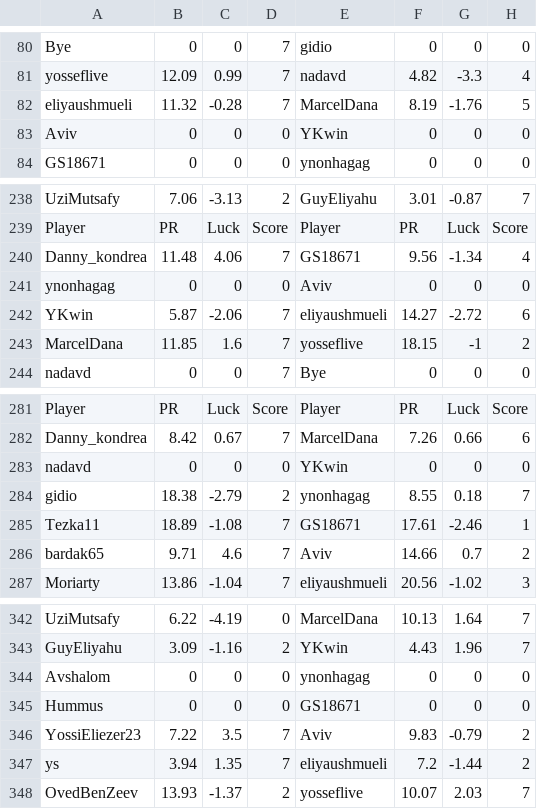
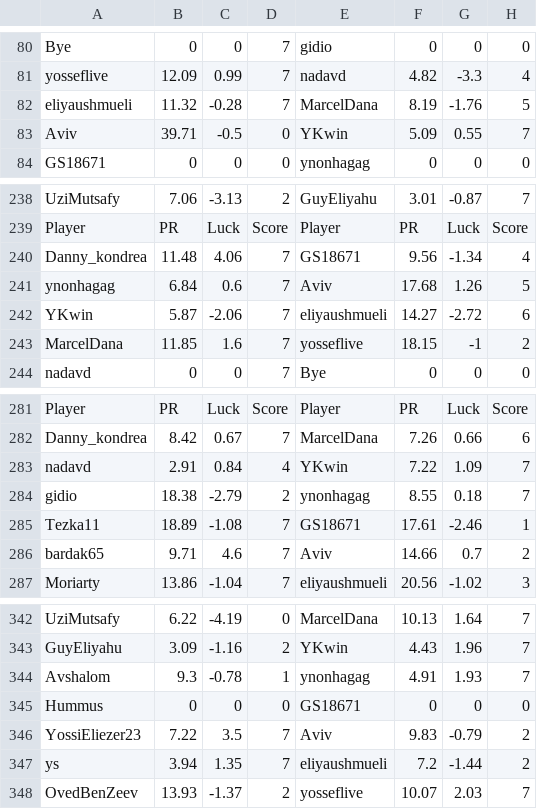
Before and after one commit to guyeli31/Shabi-Israel, a CSV file: leagues/Shabi Israel March 2026/leaguedata.csv, drawn as a sheet; only a part is shown, gaps mark what is left out; the diff covers the shown part only.

```diff
--- a/leagues/Shabi Israel March 2026/leaguedata.csv
+++ b/leagues/Shabi Israel March 2026/leaguedata.csv
@@ -82,3 +82,3 @@ yosseflive,12.09,0.99,7,nadavd,4.82,-3.3,4
 eliyaushmueli,11.32,-0.28,7,MarcelDana,8.19,-1.76,5
-Aviv,0,0,0,YKwin,0,0,0
+Aviv,39.71,-0.5,0,YKwin,5.09,0.55,7
 GS18671,0,0,0,ynonhagag,0,0,0
@@ -240,3 +240,3 @@ Player, PR, Luck, Score, Player, PR, Luck, Score
 Danny_kondrea,11.48,4.06,7,GS18671,9.56,-1.34,4
-ynonhagag,0,0,0,Aviv,0,0,0
+ynonhagag,6.84,0.6,7,Aviv,17.68,1.26,5
 YKwin,5.87,-2.06,7,eliyaushmueli,14.27,-2.72,6
@@ -282,3 +282,3 @@ Player, PR, Luck, Score, Player, PR, Luck, Score
 Danny_kondrea,8.42,0.67,7,MarcelDana,7.26,0.66,6
-nadavd,0,0,0,YKwin,0,0,0
+nadavd,2.91,0.84,4,YKwin,7.22,1.09,7
 gidio,18.38,-2.79,2,ynonhagag,8.55,0.18,7
@@ -343,3 +343,3 @@ UziMutsafy,6.22,-4.19,0,MarcelDana,10.13,1.64,7
 GuyEliyahu,3.09,-1.16,2,YKwin,4.43,1.96,7
-Avshalom,0,0,0,ynonhagag,0,0,0
+Avshalom,9.3,-0.78,1,ynonhagag,4.91,1.93,7
 Hummus,0,0,0,GS18671,0,0,0
```
Also changed, not shown: 5 added rows, 5 removed rows and 5 edited cells elsewhere in this file, leagues/Shabi Israel March 2026/leaguedata - Copy.csv, 17 other files.
